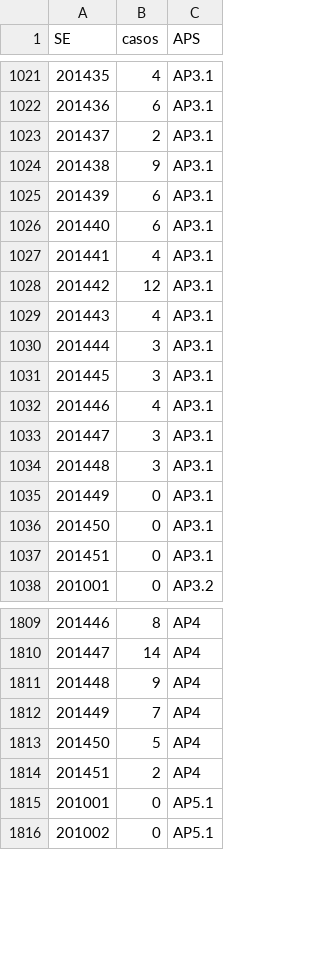
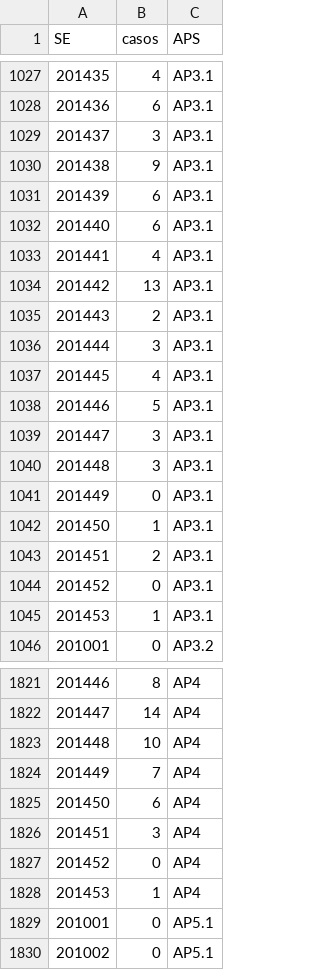
Before and after one commit to AlertaDengue/AlertaDengueAnalise, a CSV file: GeraAlerta/dados_limpos/sinansemanaAP_RJ.csv, drawn as a sheet; only a part is shown, gaps mark what is left out; removed rows and columns are numbered as before the commit, all else as after; the diff covers the shown part only; the diff names each change by its address in the sheet, - before the commit and + after, or states it on an @@ line.

```diff
--- a/GeraAlerta/dados_limpos/sinansemanaAP_RJ.csv
+++ b/GeraAlerta/dados_limpos/sinansemanaAP_RJ.csv
@@ column A (SE) renumbered from row 236 down @@
@@ row 1030 moved to row 1029: 201437 @@
-row 1028: 201442 | 12 | AP3.1
-row 1029: 201443 | 4 | AP3.1
+row 1034: 201442 | 13 | AP3.1
@@ row 1023 moved to row 1035: 201443 @@
+row 1038: 201446 | 5 | AP3.1
-row 1036: 201450 | 0 | AP3.1
+row 1042: 201450 | 1 | AP3.1
+row 1043: 201451 | 2 | AP3.1
+row 1045: 201453 | 1 | AP3.1
-row 1811: 201448 | 9 | AP4
+row 1823: 201448 | 10 | AP4
-row 1813: 201450 | 5 | AP4
-row 1814: 201451 | 2 | AP4
+row 1825: 201450 | 6 | AP4
+row 1826: 201451 | 3 | AP4
+row 1827: 201452 | 0 | AP4
+row 1828: 201453 | 1 | AP4
```
Also changed, not shown: 26 added rows, 10 removed rows and 4 moved rows elsewhere in this file, GeraAlerta/dados_limpos/sinansemana_RJ.csv, 7 other files.
